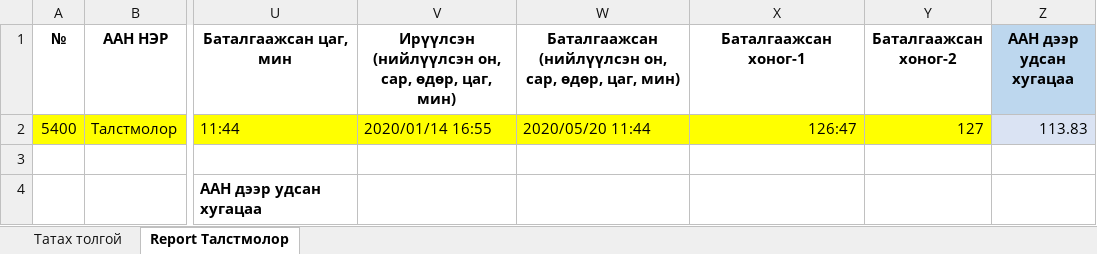
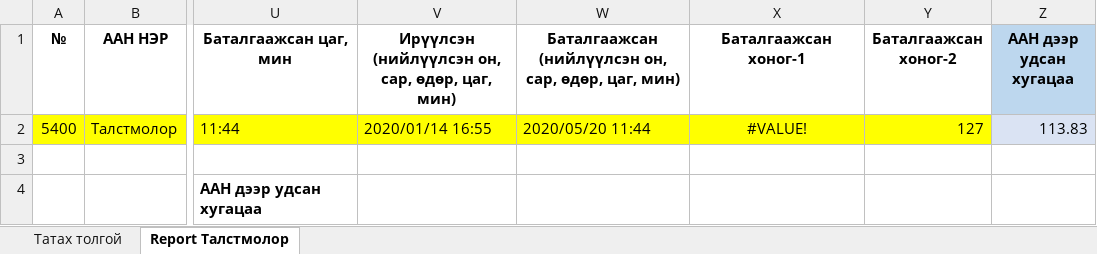
Before and after one commit to enhsuld/tdr-mr, an Excel workbook: src/main/webapp/assets/excel/plan/Ognoo_Zagvar.xlsx, sheet Report Талстмолор, drawn as a sheet; only a part is shown, gaps mark what is left out; values as stored, in another font and other column widths than the file's, no borders; charts and pictures not drawn; the diff names each change by its address in the sheet, - before the commit and + after, or states it on an @@ line.

```diff
--- a/src/main/webapp/assets/excel/plan/Ognoo_Zagvar.xlsx (sheet Report Талстмолор)
+++ b/src/main/webapp/assets/excel/plan/Ognoo_Zagvar.xlsx (sheet Report Талстмолор)
-X2 (Баталгаажсан хоног-1): 126:47
+X2 (Баталгаажсан хоног-1): #VALUE!
-X2 alignment: right
+X2 alignment: center
```
Also changed, not shown: sheet Татах толгой, charts or pictures, 2 other files.
